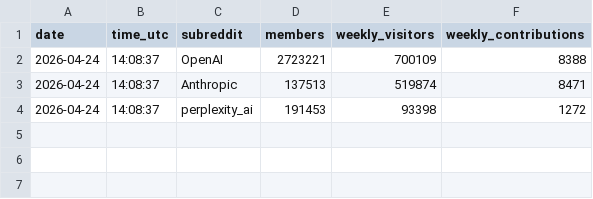
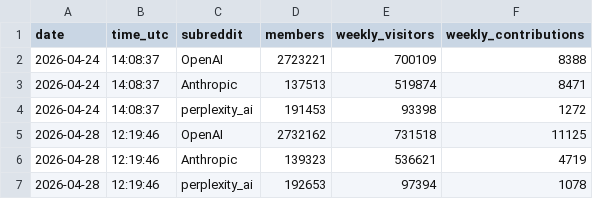
Before and after one commit to TiranSpierer/coding-agent-tracker, a CSV file: data/companies.csv, drawn as a sheet; the diff names each change by its address in the sheet, - before the commit and + after, or states it on an @@ line.

```diff
--- a/data/companies.csv
+++ b/data/companies.csv
+row 5: 2026-04-28 | 12:19:46 | OpenAI | 2732162 | 731518 | 11125
+row 6: 2026-04-28 | 12:19:46 | Anthropic | 139323 | 536621 | 4719
+row 7: 2026-04-28 | 12:19:46 | perplexity_ai | 192653 | 97394 | 1078
```
Also changed, not shown: data/coding-agents.csv, data/llms.csv.
